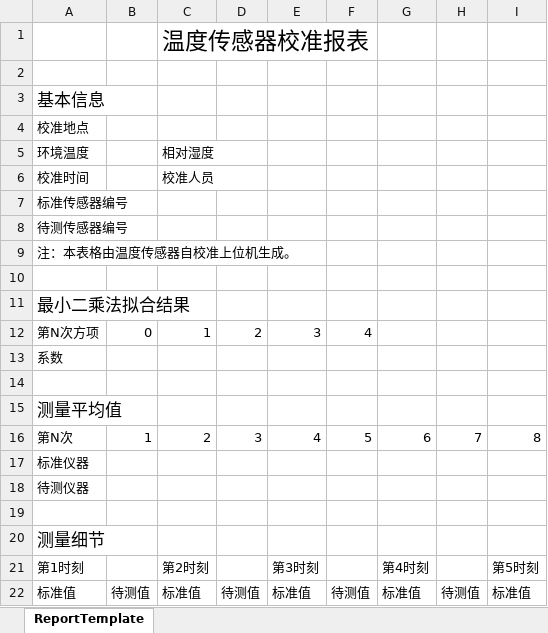
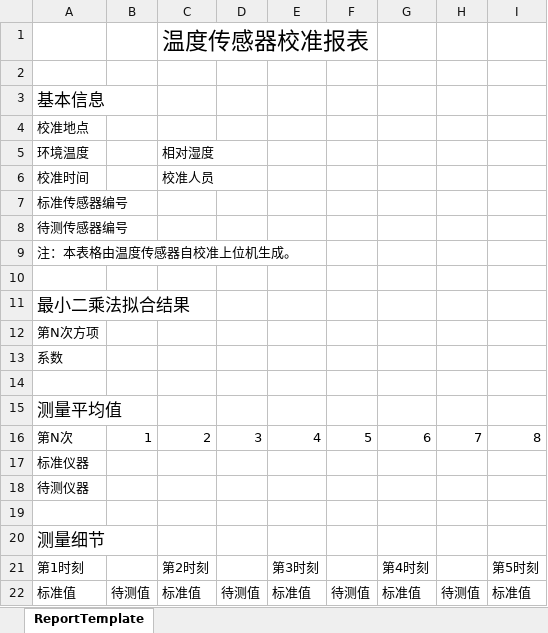
Before and after one commit to m-RNA/TemperatureSelfCorrectionBasedOnQtSerial, an Excel workbook: ReportTemplate.xlsx, sheet ReportTemplate, drawn as a sheet; only a part is shown; values as stored, in another font and other column widths than the file's, no borders; the diff names each change by its address in the sheet, - before the commit and + after, or states it on an @@ line.

```diff
--- a/ReportTemplate.xlsx (sheet ReportTemplate)
+++ b/ReportTemplate.xlsx (sheet ReportTemplate)
-B12: 0
+B12: (empty)
-C12: 1
+C12: (empty)
-D12: 2
+D12: (empty)
-E12: 3
+E12: (empty)
-F12: 4
+F12: (empty)
```
Also changed, not shown: 3 other files.
